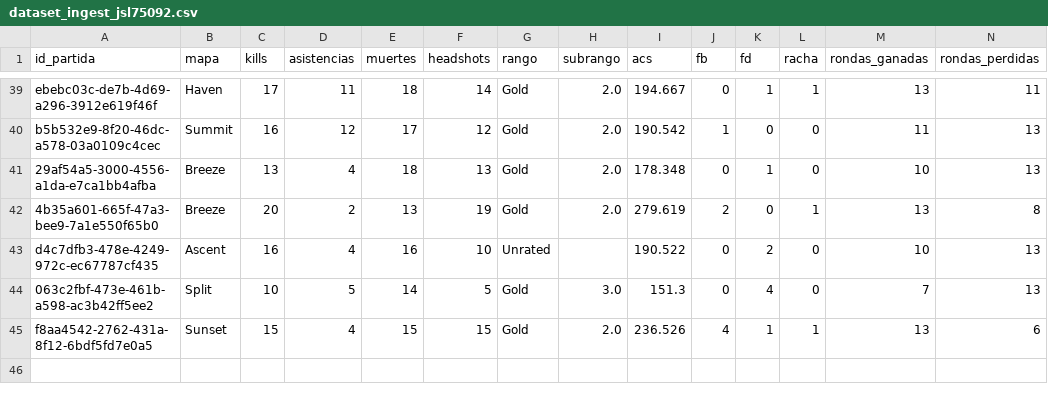
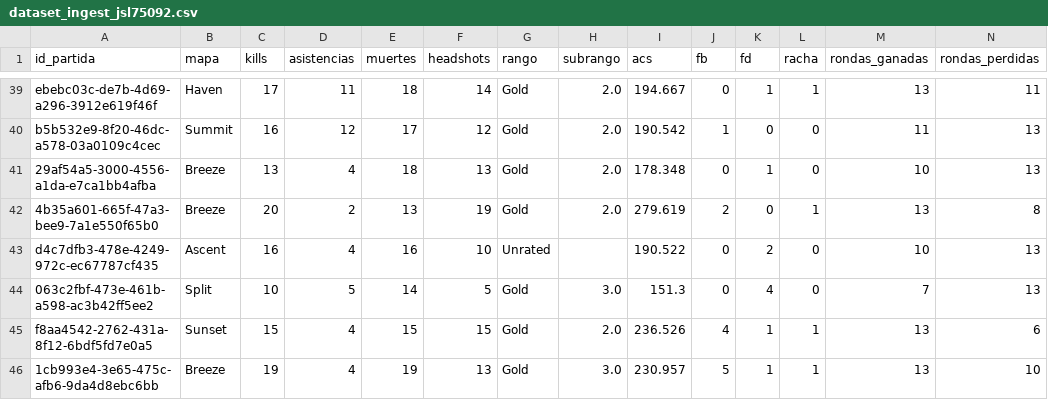
Before and after one commit to arondax/Proyecto-analisis, a CSV file: data/procesado/dataset_ingest_jsl75092.csv, drawn as a sheet; only a part is shown, gaps mark what is left out; rows hold the shown columns only; the diff names each change by its address in the sheet, - before the commit and + after, or states it on an @@ line.

```diff
--- a/data/procesado/dataset_ingest_jsl75092.csv
+++ b/data/procesado/dataset_ingest_jsl75092.csv
+row 46: 1cb993e4-3e65-475c-afb6-9da4d8ebc6bb | Breeze | 19 | 4 | 19 | 13 | Gold | 3.0 | 230.957 | 5 | 1 | 1 | 13 | 10
```
Also changed, not shown: data/procesado/dataset_ingest_Chiste sad002.csv, data/raw/dataset_Chiste sad002.csv, 6 other files.
